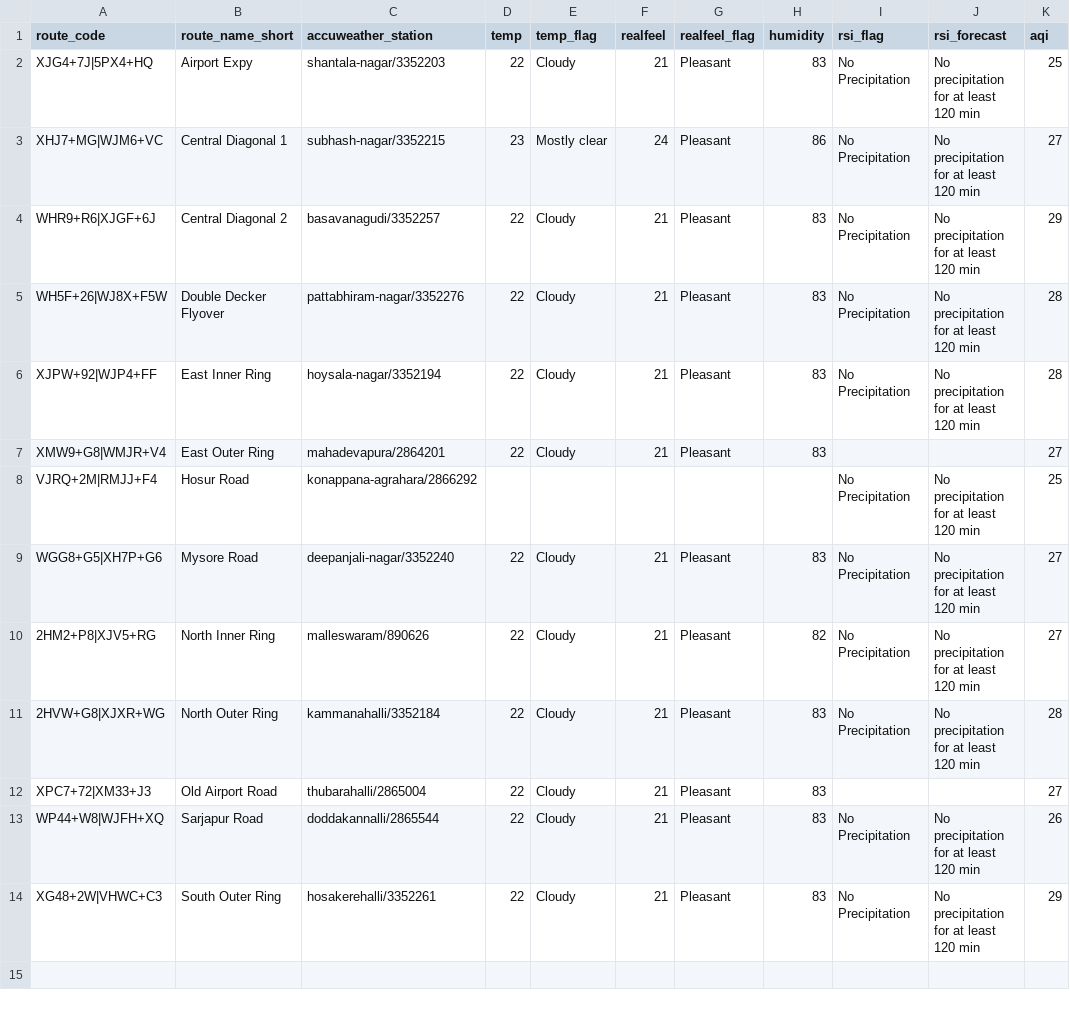
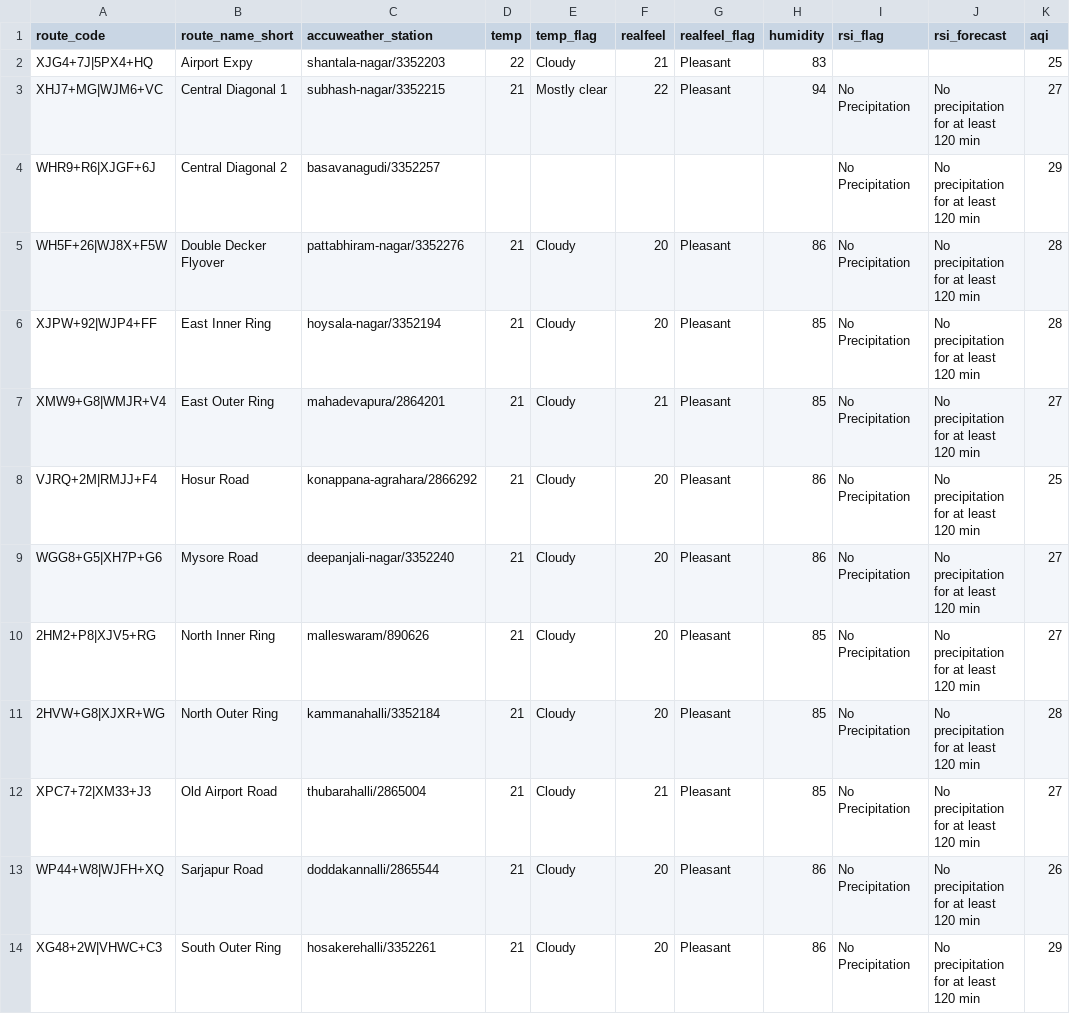
Before and after one commit to thecont1/blr-traffic-monitor, a CSV file: data/csv-weather-snapshot.csv, drawn as a sheet; only a part is shown; the diff names each change by its address in the sheet, - before the commit and + after, or states it on an @@ line.

```diff
--- a/data/csv-weather-snapshot.csv
+++ b/data/csv-weather-snapshot.csv
-I2 (rsi_flag): No Precipitation
+I2 (rsi_flag): (empty)
-J2 (rsi_forecast): No precipitation for at least 120 min
+J2 (rsi_forecast): (empty)
-D3 (temp): 23
+D3 (temp): 21
-F3 (realfeel): 24
+F3 (realfeel): 22
-H3 (humidity): 86
+H3 (humidity): 94
-D4 (temp): 22
+D4 (temp): (empty)
-E4 (temp_flag): Cloudy
+E4 (temp_flag): (empty)
-F4 (realfeel): 21
+F4 (realfeel): (empty)
-G4 (realfeel_flag): Pleasant
+G4 (realfeel_flag): (empty)
-H4 (humidity): 83
+H4 (humidity): (empty)
-D5:D7 (temp): 22
+D5:D7 (temp): 21
-F5:F6 (realfeel): 21
+F5:F6 (realfeel): 20
-H5 (humidity): 83
+H5 (humidity): 86
-H6:H7 (humidity): 83
+H6:H7 (humidity): 85
-I7 (rsi_flag): (empty)
+I7 (rsi_flag): No Precipitation
-J7 (rsi_forecast): (empty)
+J7 (rsi_forecast): No precipitation for at least 120 min
-D8 (temp): (empty)
+D8 (temp): 21
-E8 (temp_flag): (empty)
+E8 (temp_flag): Cloudy
-F8 (realfeel): (empty)
+F8 (realfeel): 20
-G8 (realfeel_flag): (empty)
+G8 (realfeel_flag): Pleasant
-H8 (humidity): (empty)
+H8 (humidity): 86
-D9:D14 (temp): 22
+D9:D14 (temp): 21
-F9:F11 (realfeel): 21
+F9:F11 (realfeel): 20
-H9 (humidity): 83
+H9 (humidity): 86
-H10 (humidity): 82
+H10 (humidity): 85
-H11:H12 (humidity): 83
+H11:H12 (humidity): 85
-I12 (rsi_flag): (empty)
+I12 (rsi_flag): No Precipitation
-J12 (rsi_forecast): (empty)
+J12 (rsi_forecast): No precipitation for at least 120 min
-F13:F14 (realfeel): 21
+F13:F14 (realfeel): 20
-H13:H14 (humidity): 83
+H13:H14 (humidity): 86
```
Also changed, not shown: 1 other file.
